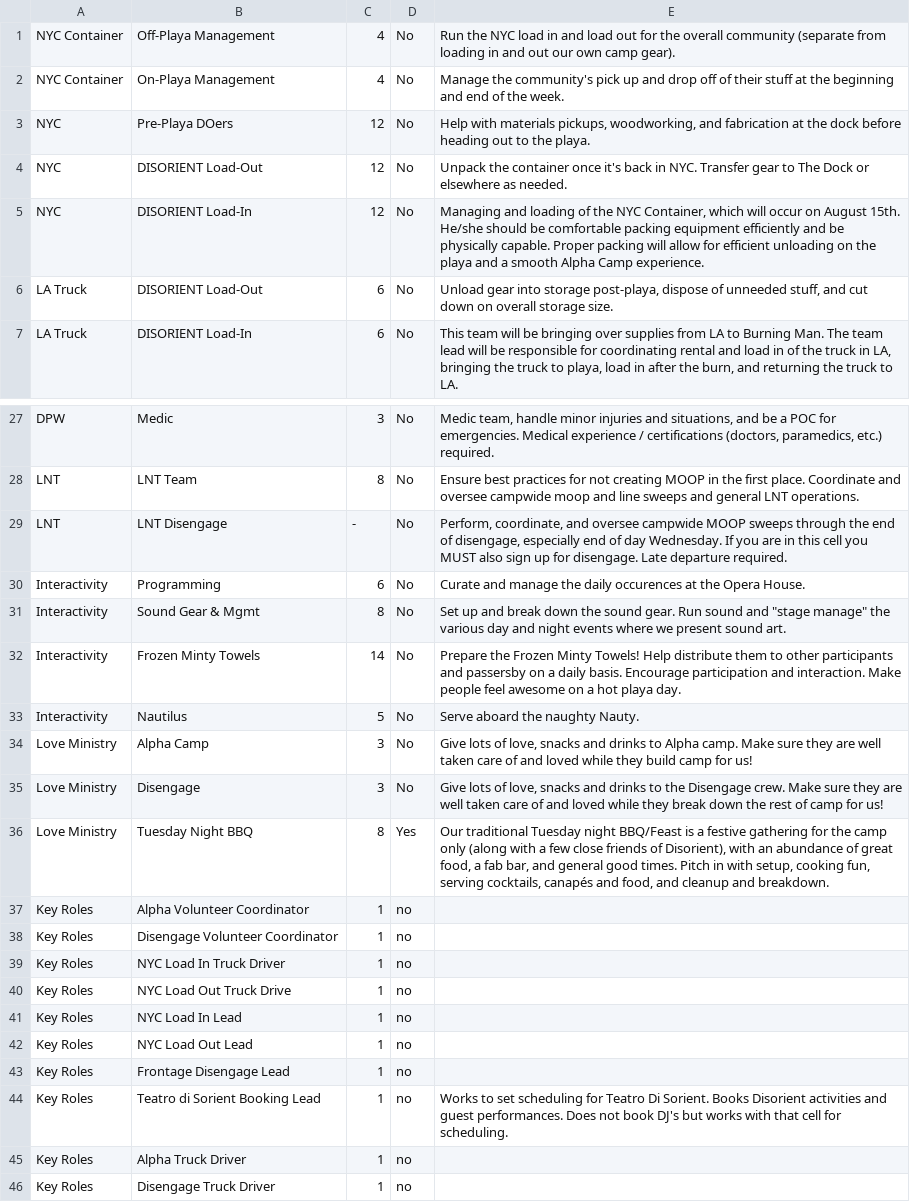
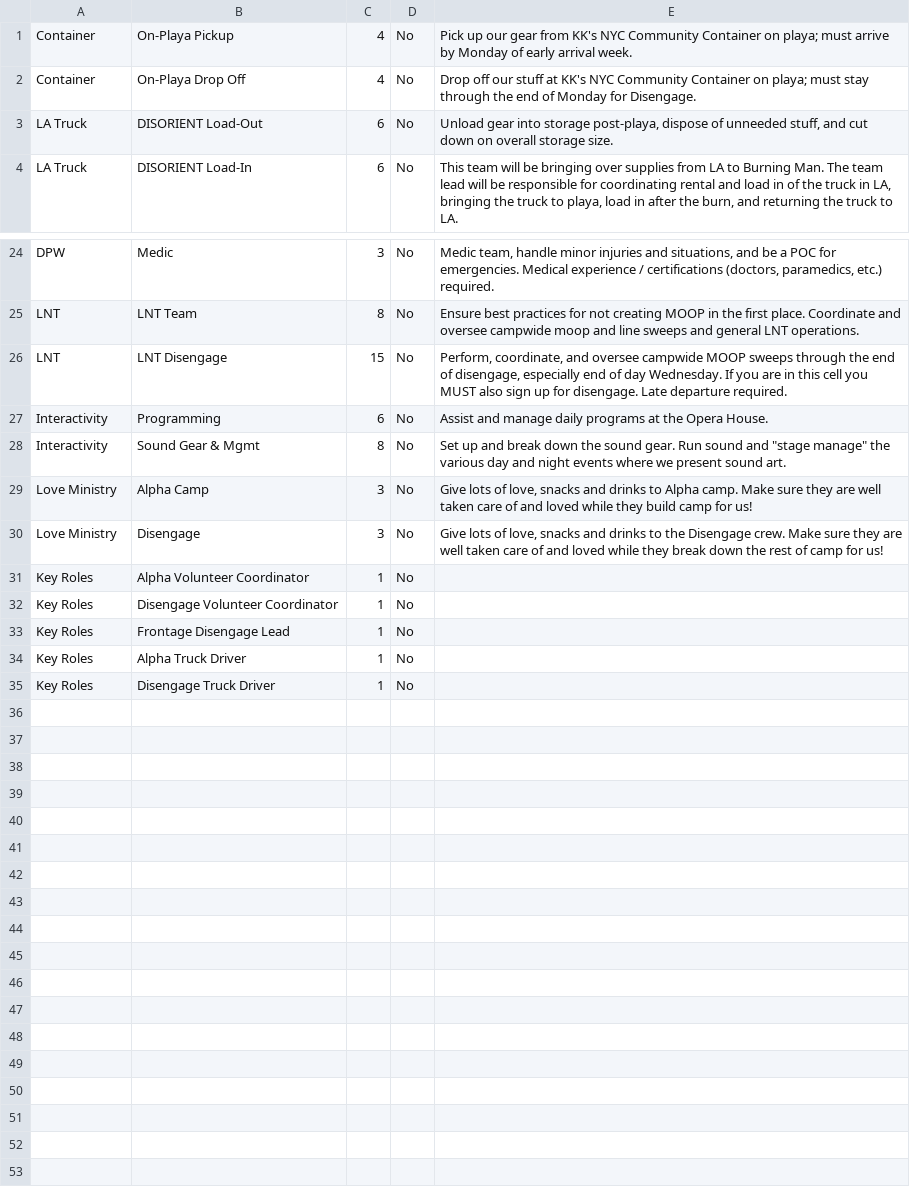
Before and after one commit to JC3/D13, a CSV file: cells.csv, drawn as a sheet; only a part is shown, gaps mark what is left out; the diff covers the shown part only.

Commit message:
- 2016 updates - version 1.18c; initial release for 2016
git-svn-id: https://jason.svn.cvsdude.com/software/disorient/D13@1113 734bf835-0538-47f8-85f4-6c6b46176dc7

```diff
--- a/cells.csv
+++ b/cells.csv
@@ -1,5 +1,2 @@
-"NYC Container","Off-Playa Management",4,"No","Run the NYC load in and load out for the overall community (separate from loading in and out our own camp gear)."
-"NYC Container","On-Playa Management",4,"No","Manage the community's pick up and drop off of their stuff at the beginning and end of the week."
-"NYC","Pre-Playa DOers",12,"No","Help with materials pickups, woodworking, and fabrication at the dock before heading out to the playa."
-"NYC","DISORIENT Load-Out",12,"No","Unpack the container once it's back in NYC. Transfer gear to The Dock or elsewhere as needed."
-"NYC","DISORIENT Load-In",12,"No","Managing and loading of the NYC Container, which will occur on August 15th. He/she should be comfortable packing equipment efficiently and be physically capable. Proper packing will allow for efficient unloading on the playa and a smooth Alpha Camp experience."
+Container,On-Playa Pickup,4,No,Pick up our gear from KK's NYC Community Container on playa; must arrive by Monday of early arrival week.
+Container,On-Playa Drop Off,4,No,Drop off our stuff at KK's NYC Community Container on playa; must stay through the end of Monday for Disengage.
@@ -29,2 +26,2 @@
-"LNT","LNT Disengage","-","No","Perform, coordinate, and oversee campwide MOOP sweeps through the end of disengage, especially end of day Wednesday. If you are in this cell you MUST also sign up for disengage. Late departure required."
-"Interactivity","Programming",6,"No","Curate and manage the daily occurences at the Opera House."
+LNT,LNT Disengage,15,No,"Perform, coordinate, and oversee campwide MOOP sweeps through the end of disengage, especially end of day Wednesday. If you are in this cell you MUST also sign up for disengage. Late departure required."
+Interactivity,Programming,6,No,Assist and manage daily programs at the Opera House.
@@ -32,2 +28,0 @@
-"Interactivity","Frozen Minty Towels",14,"No","Prepare the Frozen Minty Towels! Help distribute them to other participants and passersby on a daily basis. Encourage participation and interaction. Make people feel awesome on a hot playa day."
-"Interactivity","Nautilus",5,"No","Serve aboard the naughty Nauty."
@@ -36,11 +31,5 @@
-"Love Ministry","Tuesday Night BBQ",8,"Yes","Our traditional Tuesday night BBQ/Feast is a festive gathering for the camp only (along with a few close friends of Disorient), with an abundance of great food, a fab bar, and general good times. Pitch in with setup, cooking fun, serving cocktails, canapés and food, and cleanup and breakdown."
-"Key Roles","Alpha Volunteer Coordinator",1,"no",
-"Key Roles","Disengage Volunteer Coordinator",1,"no",
-"Key Roles","NYC Load In Truck Driver",1,"no",
-"Key Roles","NYC Load Out Truck Drive",1,"no",
-"Key Roles","NYC Load In Lead",1,"no",
-"Key Roles","NYC Load Out Lead",1,"no",
-"Key Roles","Frontage Disengage Lead",1,"no",
-"Key Roles","Teatro di Sorient Booking Lead",1,"no","Works to set scheduling for Teatro Di Sorient. Books Disorient activities and guest performances. Does not book DJ's but works with that cell for scheduling."
-"Key Roles","Alpha Truck Driver",1,"no",
-"Key Roles","Disengage Truck Driver",1,"no",
+Key Roles,Alpha Volunteer Coordinator,1,No,
+Key Roles,Disengage Volunteer Coordinator,1,No,
+Key Roles,Frontage Disengage Lead,1,No,
+Key Roles,Alpha Truck Driver,1,No,
+Key Roles,Disengage Truck Driver,1,No,
```
Also changed, not shown: 1 added row, 1 removed row and 10 edited cells elsewhere in this file, 18 other files.
